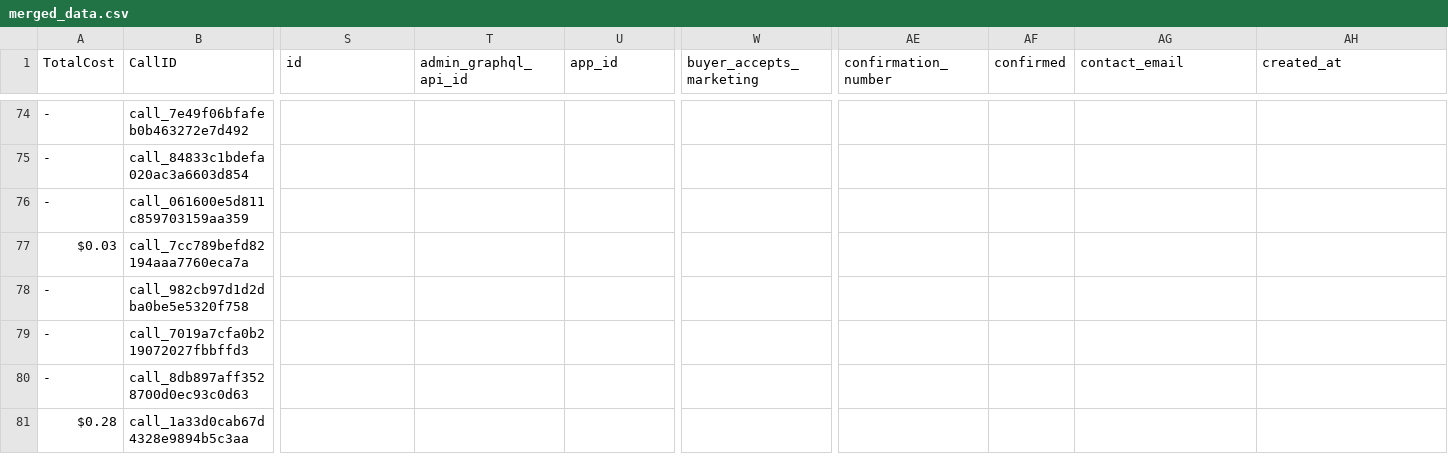
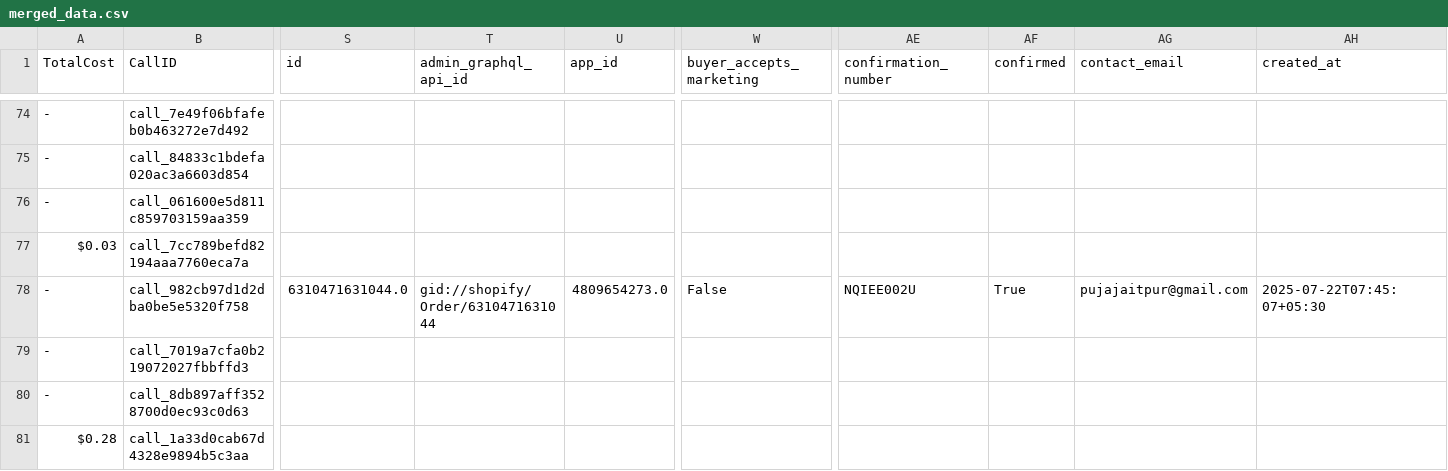
Before and after one commit to Urban-gabru-yog/Urban-Yog, a CSV file: data/merged_data.csv, drawn as a sheet; only a part is shown, gaps mark what is left out; the diff covers the shown part only; the diff names each change by its address in the sheet, - before the commit and + after, or states it on an @@ line.

```diff
--- a/data/merged_data.csv
+++ b/data/merged_data.csv
-S78 (id): (empty)
+S78 (id): 6310471631044.0
-T78 (admin_graphql_api_id): (empty)
+T78 (admin_graphql_api_id): gid://shopify/Order/6310471631044
-U78 (app_id): (empty)
+U78 (app_id): 4809654273.0
-W78 (buyer_accepts_marketing): (empty)
+W78 (buyer_accepts_marketing): False
-AE78 (confirmation_number): (empty)
+AE78 (confirmation_number): NQIEE002U
-AF78 (confirmed): (empty)
+AF78 (confirmed): True
-AG78 (contact_email): (empty)
+AG78 (contact_email): pujajaitpur@gmail.com
-AH78 (created_at): (empty)
+AH78 (created_at): 2025-07-22T07:45:07+05:30
```
Also changed, not shown: 143 edited cells elsewhere in this file.
